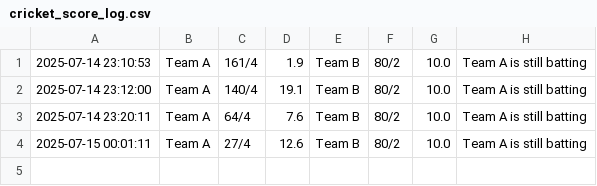
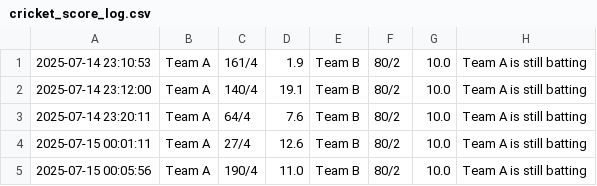
Before and after one commit to Tejatester990/selenium-cricket-score-automation, a CSV file: src/main/resources/csvfiles/cricket_score_log.csv, drawn as a sheet; the diff names each change by its address in the sheet, - before the commit and + after, or states it on an @@ line.

```diff
--- a/src/main/resources/csvfiles/cricket_score_log.csv
+++ b/src/main/resources/csvfiles/cricket_score_log.csv
+row 5: 2025-07-15 00:05:56 | Team A | 190/4 | 11.0 | Team B | 80/2 | 10.0 | Team A is still batting
```
Also changed, not shown: 8 other files.
